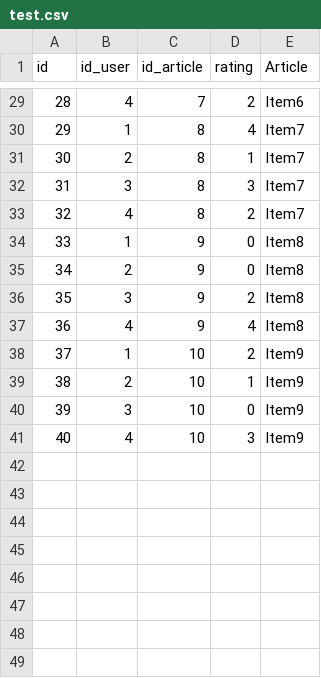
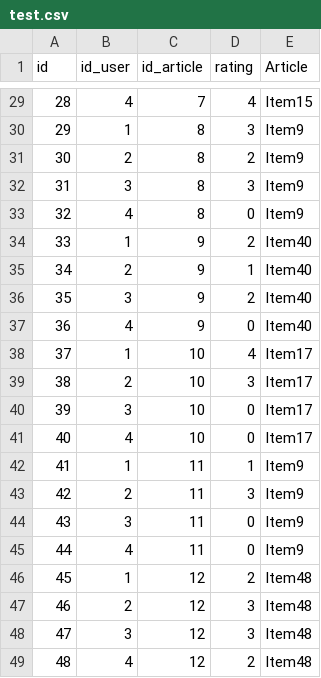
Before and after one commit to Aymane-Bendahmane/Pfe-Backend, a CSV file: test.csv, drawn as a sheet; only a part is shown, gaps mark what is left out; the diff covers the shown part only.

```diff
--- a/test.csv
+++ b/test.csv
@@ -29,13 +29,21 @@ id,id_user,id_article,rating,Article
-28,4,7,2,Item6
-29,1,8,4,Item7
-30,2,8,1,Item7
-31,3,8,3,Item7
-32,4,8,2,Item7
-33,1,9,0,Item8
-34,2,9,0,Item8
-35,3,9,2,Item8
-36,4,9,4,Item8
-37,1,10,2,Item9
-38,2,10,1,Item9
-39,3,10,0,Item9
-40,4,10,3,Item9
+28,4,7,4,Item15
+29,1,8,3,Item9
+30,2,8,2,Item9
+31,3,8,3,Item9
+32,4,8,0,Item9
+33,1,9,2,Item40
+34,2,9,1,Item40
+35,3,9,2,Item40
+36,4,9,0,Item40
+37,1,10,4,Item17
+38,2,10,3,Item17
+39,3,10,0,Item17
+40,4,10,0,Item17
+41,1,11,1,Item9
+42,2,11,3,Item9
+43,3,11,0,Item9
+44,4,11,0,Item9
+45,1,12,2,Item48
+46,2,12,3,Item48
+47,3,12,3,Item48
+48,4,12,2,Item48
```
Also changed, not shown: 51 edited cells elsewhere in this file, 4 other files.
